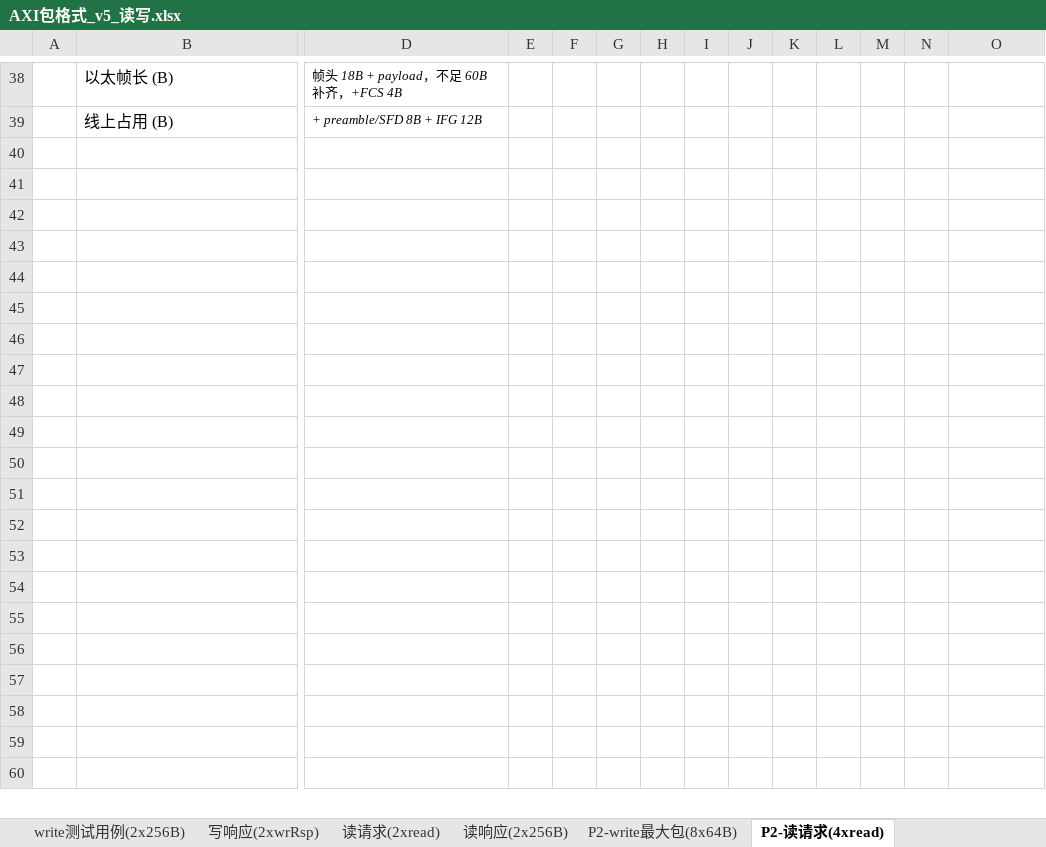
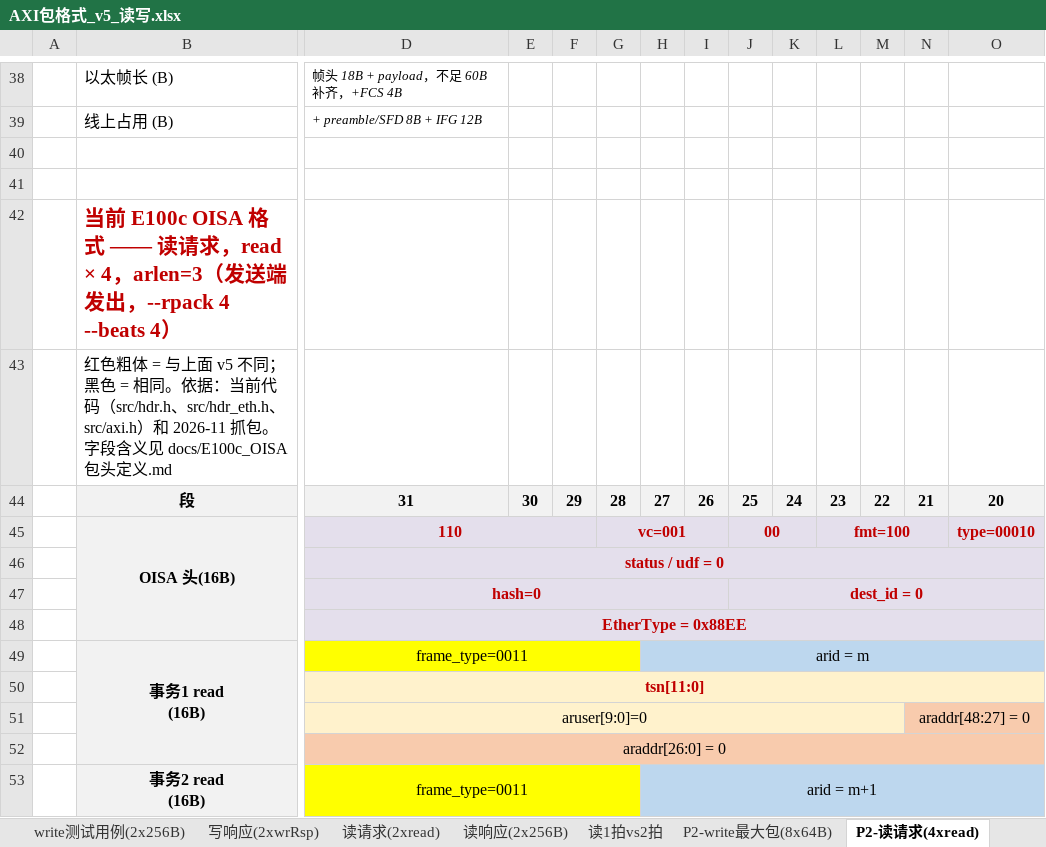
Before and after one commit to talk2xumeng/axi-test, an Excel workbook: docs/AXI包格式_v5_读写.xlsx, sheet P2-读请求(4xread), drawn as a sheet; only a part is shown, gaps mark what is left out; values as stored, in another font and other column widths than the file's, no borders; rows hold the shown columns only; ↵ is a line break in a cell; the diff covers the shown part only; the diff names each change by its address in the sheet, - before the commit and + after, or states it on an @@ line.

```diff
--- a/docs/AXI包格式_v5_读写.xlsx (sheet P2-读请求(4xread))
+++ b/docs/AXI包格式_v5_读写.xlsx (sheet P2-读请求(4xread))
+sheet tab: 读1拍vs2拍
+row 40: (empty)
+row 41: (empty)
+row 42:  | 当前 E100c OISA 格式 —— 读请求，read × 4，arlen=3（发送端发出，--rpack 4 --beats 4）
+row 43:  | 红色粗体 = 与上面 v5 不同；黑色 = 相同。依据：当前代码（src/hdr.h、src/hdr_eth.h、src/axi.h）和 2026-11 抓包。字段含义见 docs/E100c_OISA包头定义.md
+row 44:  | 段 | 31 | 30 | 29 | 28 | 27 | 26 | 25 | 24 | 23 | 22 | 21 | 20
+row 45:  | OISA 头(16B) | 110 |  |  | vc=001 |  |  | 00 |  | fmt=100 |  |  | type=00010
+row 46:  |  | status / udf = 0
+row 47:  |  | hash=0 |  |  |  |  |  | dest_id = 0
+row 48:  |  | EtherType = 0x88EE
+row 49:  | 事务1 read ↵ (16B) | frame_type=0011 |  |  |  | arid = m
+row 50:  |  | tsn[11:0]
+row 51:  |  | aruser[9:0]=0 |  |  |  |  |  |  |  |  |  | araddr[48:27] = 0
+row 52:  |  | araddr[26:0] = 0
+row 53:  | 事务2 read ↵ (16B) | frame_type=0011 |  |  |  | arid = m+1
```
Also changed, not shown: 14 added rows elsewhere in this sheet, sheet P2-write最大包(8x64B), sheet write测试用例(2x256B), sheet 读响应(2x256B), sheet P2-读响应最大包(8x64B), sheet 字段确认状态, sheet 读请求(2xread), 1 more sheet, 6 other files.
